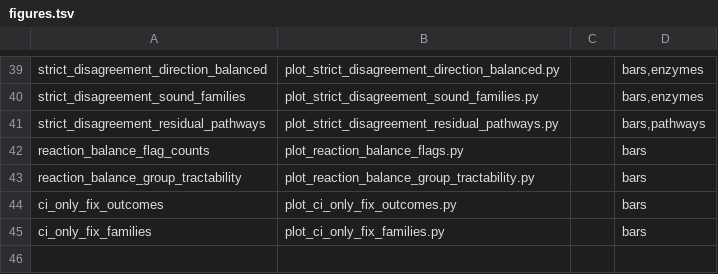
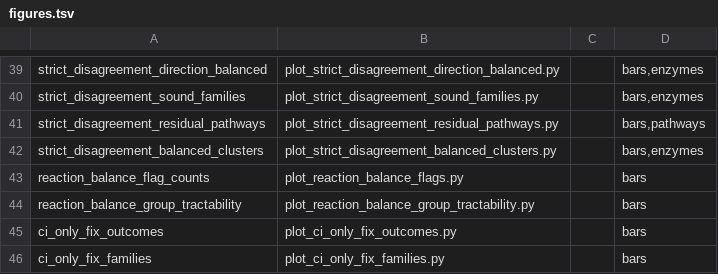
Before and after one commit to Cooper-Taylor/core_models_analysis, a TSV file: scripts/figures.tsv, drawn as a sheet; only a part is shown, gaps mark what is left out.

```diff
--- a/scripts/figures.tsv
+++ b/scripts/figures.tsv
@@ -41,2 +41,3 @@ strict_disagreement_sound_families	plot_strict_disagreement_sound_families.py		b
 strict_disagreement_residual_pathways	plot_strict_disagreement_residual_pathways.py		bars,pathways
+strict_disagreement_balanced_clusters	plot_strict_disagreement_balanced_clusters.py		bars,enzymes
 reaction_balance_flag_counts	plot_reaction_balance_flags.py		bars
```
Also changed, not shown: 7 other files.
